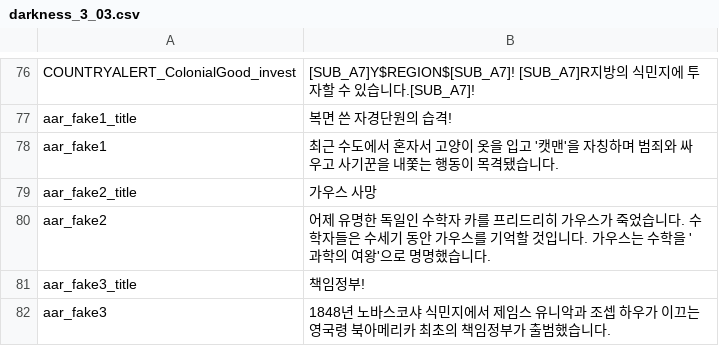
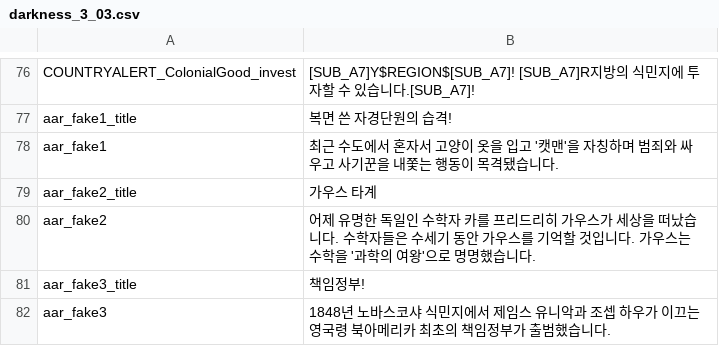
Before and after one commit to kimjeon-il/Vic2_Vanila, a CSV file: darkness_3_03.csv, drawn as a sheet; only a part is shown, gaps mark what is left out.

Commit message:
Update darkness_3_03.csv

```diff
--- a/darkness_3_03.csv
+++ b/darkness_3_03.csv
@@ -78,4 +78,4 @@ aar_fake1_title;복면 쓴 자경단원의 습격!;;;;;;;;;;;;;
 aar_fake1;최근 수도에서 혼자서 고양이 옷을 입고 '캣맨'을 자칭하며 범죄와 싸우고 사기꾼을 내쫓는 행동이 목격됐습니다.;;;;;;;;;;;;;
-aar_fake2_title;가우스 사망;;;;;;;;;;;;;
-aar_fake2;어제 유명한 독일인 수학자 카를 프리드리히 가우스가 죽었습니다. 수학자들은 수세기 동안 가우스를 기억할 것입니다. 가우스는 수학을 '과학의 여왕'으로 명명했습니다.;;;;;;;;;;;;;
+aar_fake2_title;가우스 타계;;;;;;;;;;;;;
+aar_fake2;어제 유명한 독일인 수학자 카를 프리드리히 가우스가 세상을 떠났습니다. 수학자들은 수세기 동안 가우스를 기억할 것입니다. 가우스는 수학을 '과학의 여왕'으로 명명했습니다.;;;;;;;;;;;;;
 aar_fake3_title;책임정부!;;;;;;;;;;;;;
```
